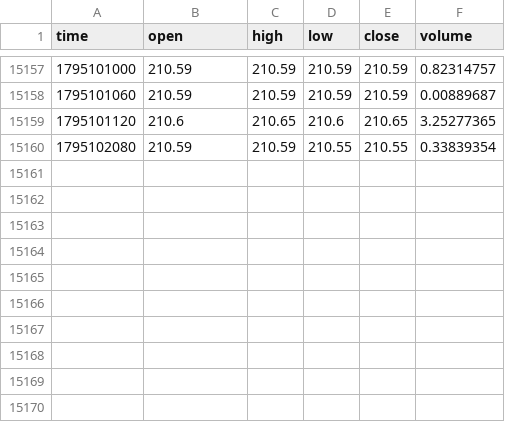
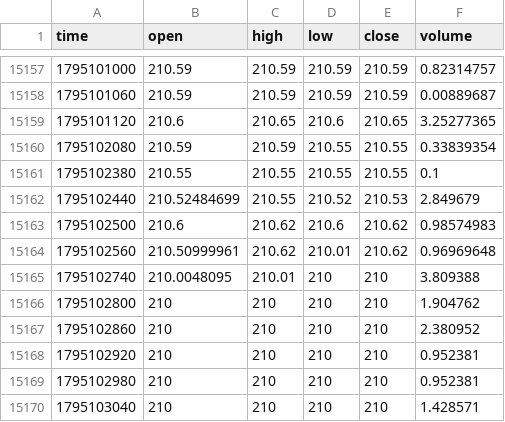
Before and after one commit to MarcanoFilms/xbt-market-data, a CSV file: data/neoxa/BTCB2_USDC/1m/2026-11.csv, drawn as a sheet; only a part is shown, gaps mark what is left out.

```diff
--- a/data/neoxa/BTCB2_USDC/1m/2026-11.csv
+++ b/data/neoxa/BTCB2_USDC/1m/2026-11.csv
@@ -15160 +15160,11 @@ time,open,high,low,close,volume
 1795102080,210.59,210.59,210.55,210.55,0.33839354
+1795102380,210.55,210.55,210.55,210.55,0.1
+1795102440,210.52484699,210.55,210.52,210.53,2.849679
+1795102500,210.6,210.62,210.6,210.62,0.98574983
+1795102560,210.50999961,210.62,210.01,210.62,0.96969648
+1795102740,210.0048095,210.01,210,210,3.809388
+1795102800,210,210,210,210,1.904762
+1795102860,210,210,210,210,2.380952
+1795102920,210,210,210,210,0.952381
+1795102980,210,210,210,210,0.952381
+1795103040,210,210,210,210,1.428571
```
Also changed, not shown: data/neoxa/BTCB2_BTC/15m/2026-11.csv, data/neoxa/BTCB2_BTC/5m/2026-11.csv, 10 other files.
